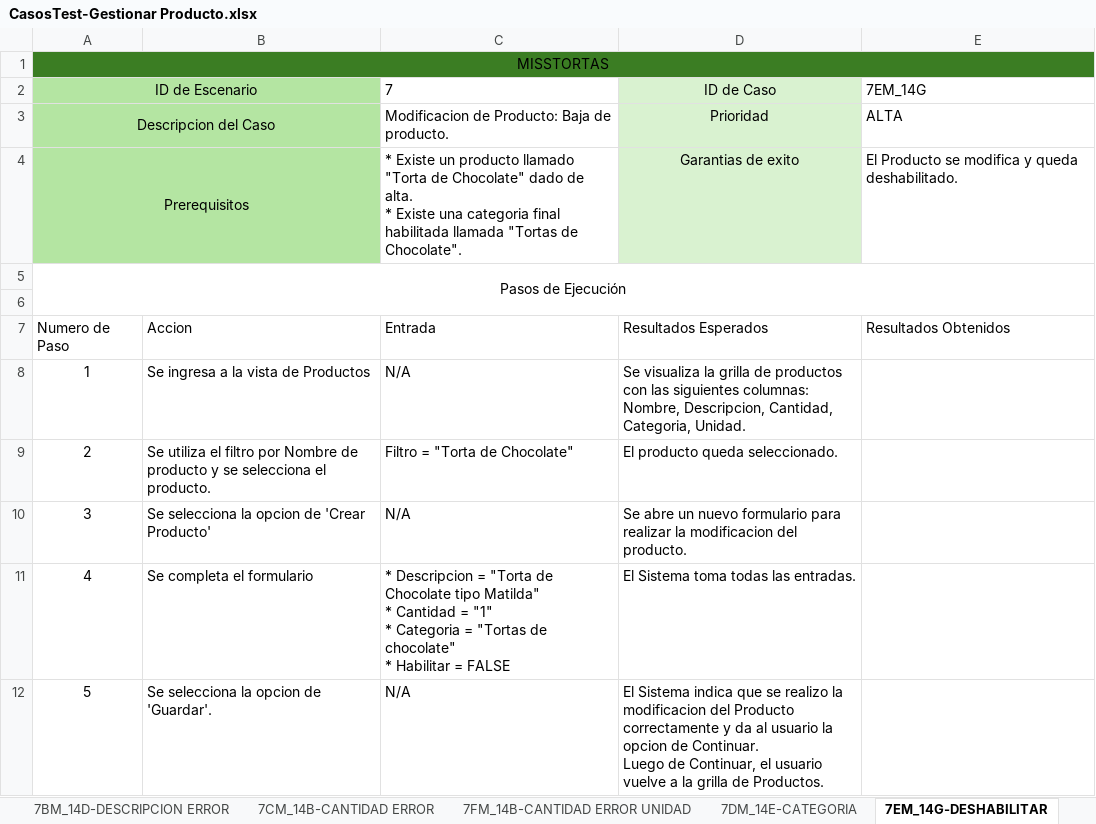
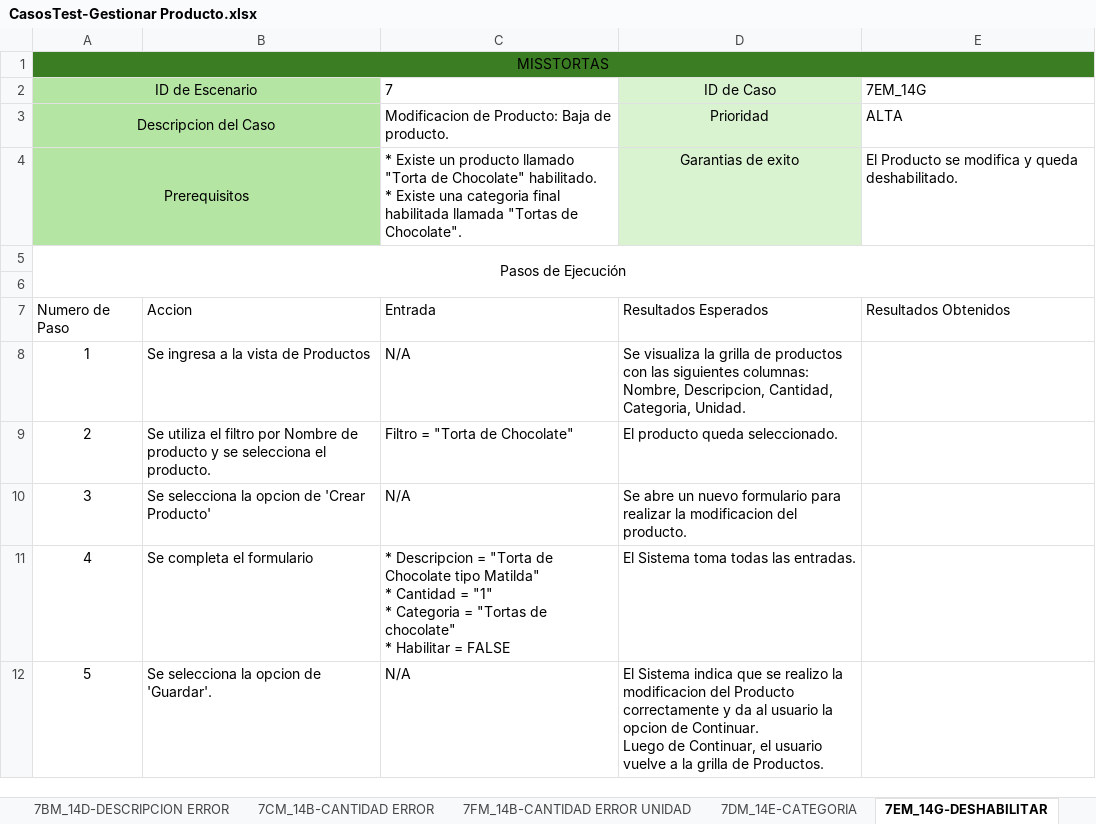
Before and after one commit to elelouch/MissTortas-Bakery, an Excel workbook: IngSoftware/propuesta/CasosDeTests/CasosTest-Gestionar Producto.xlsx, sheet 7EM_14G-DESHABILITAR, drawn as a sheet; values as stored, in another font and other column widths than the file's, no borders; table styles not drawn; ↵ is a line break in a cell; the diff names each change by its address in the sheet, - before the commit and + after, or states it on an @@ line.

```diff
--- a/IngSoftware/propuesta/CasosDeTests/CasosTest-Gestionar Producto.xlsx (sheet 7EM_14G-DESHABILITAR)
+++ b/IngSoftware/propuesta/CasosDeTests/CasosTest-Gestionar Producto.xlsx (sheet 7EM_14G-DESHABILITAR)
-C4: …de Chocolate" dado de alta. ↵ * Existe…
+C4: …de Chocolate" habilitado. ↵ * Existe…
```
Also changed, not shown: sheet 7GM_14G-REHABILITAR, IngSoftware/propuesta/CasosDeTests/CasosTest-Corridas.xlsx, 3 other files.
